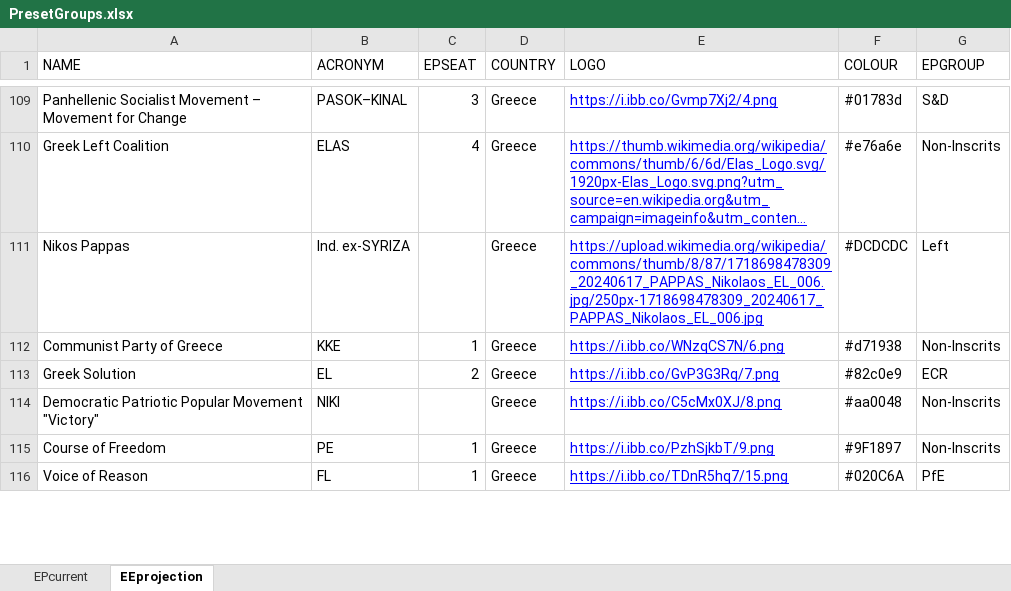
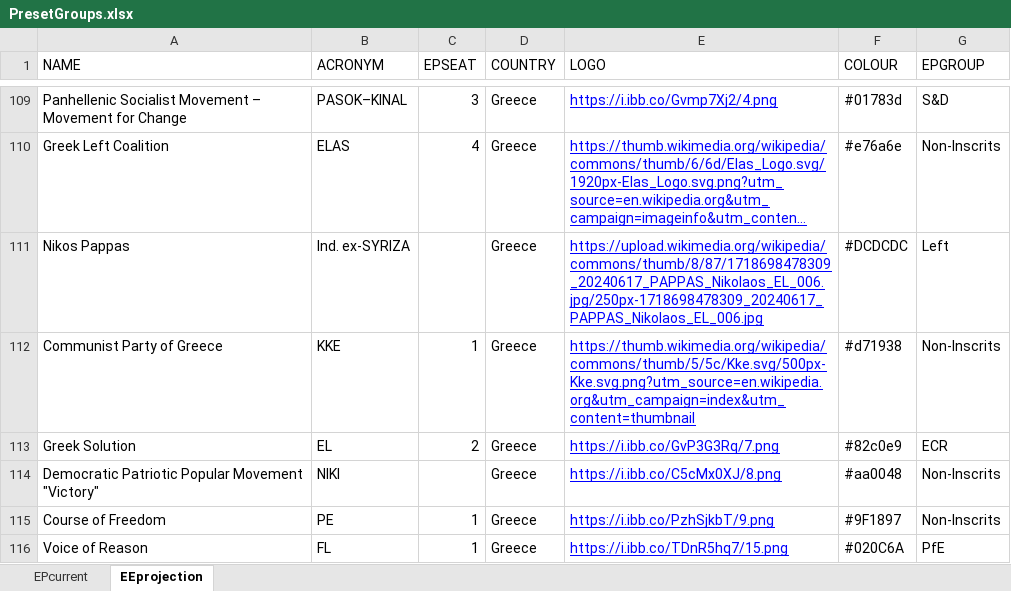
Before and after one commit to bananasAreViolet/epgroupbuilder, an Excel workbook: PresetGroups.xlsx, sheet EEprojection, drawn as a sheet; only a part is shown, gaps mark what is left out; long unchanged cells end in …; values as stored, in another font and other column widths than the file's, no borders; charts and pictures not drawn; the diff names each change by its address in the sheet, - before the commit and + after, or states it on an @@ line.

Commit message:
Add files via upload

```diff
--- a/PresetGroups.xlsx (sheet EEprojection)
+++ b/PresetGroups.xlsx (sheet EEprojection)
-E112 (LOGO): https://i.ibb.co/WNzqCS7N/6.png
+E112 (LOGO): https://thumb.wikimedia.org/wikipedia/commons/thumb/5/5c/Kke.svg/500px-Kke.svg.png?utm_source=en.wikipedia.org&utm_campaign=index&utm_content=thumbnail
```
